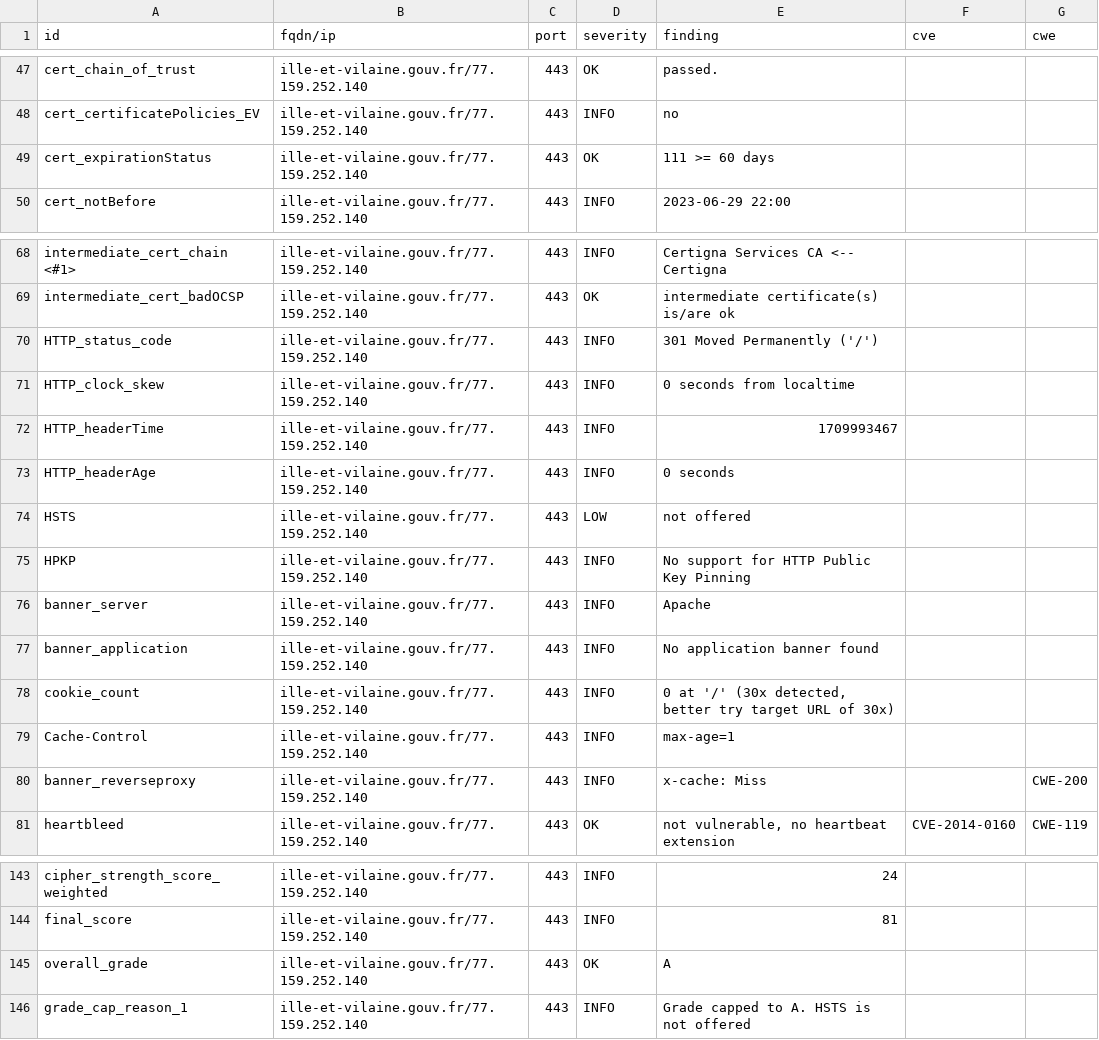
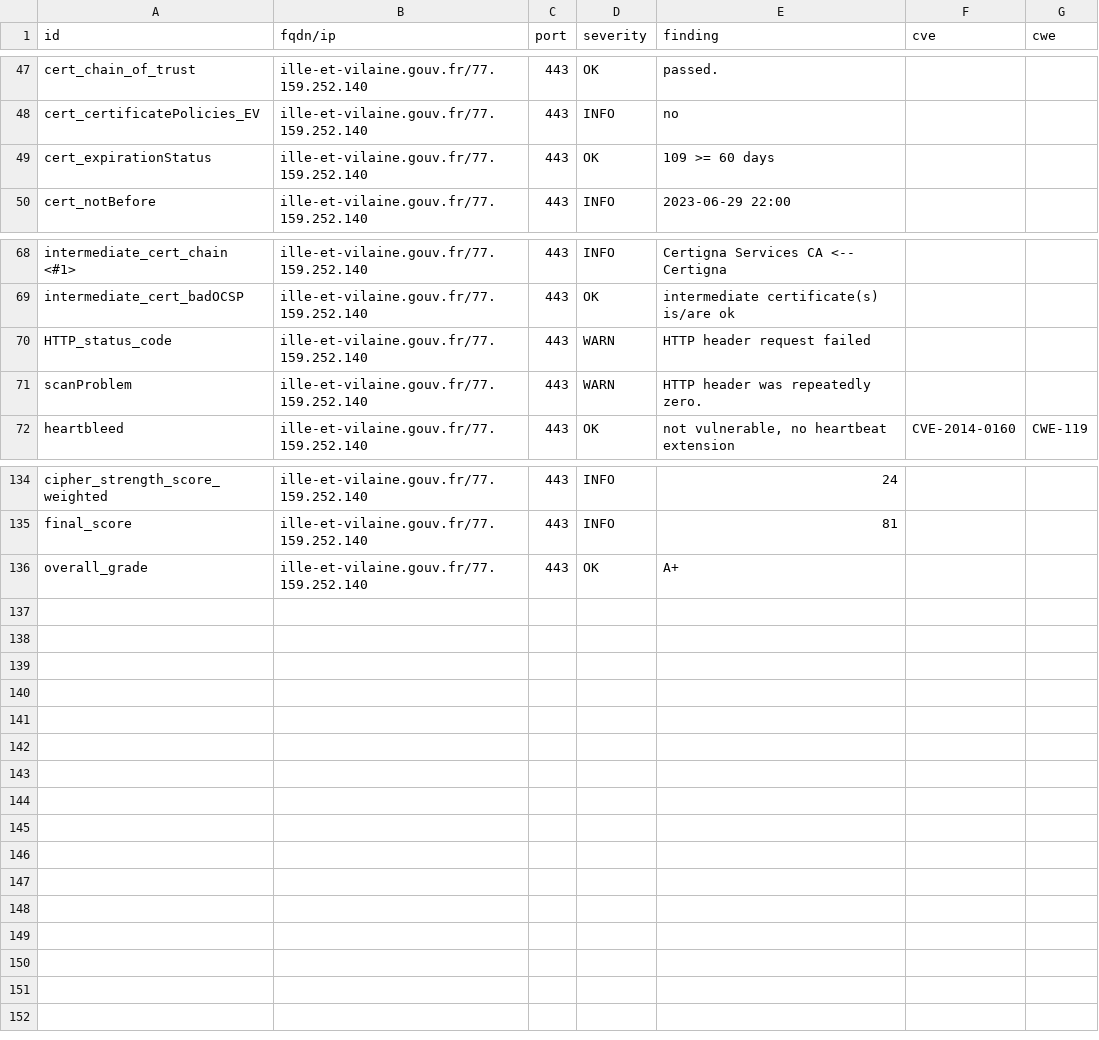
Before and after one commit to GKO-org/dashlordPrd5, a CSV file: results/aHR0cHM6Ly9pbGxlLWV0LXZpbGFpbmUuZ291di5mcg==/testssl.csv, drawn as a sheet; only a part is shown, gaps mark what is left out.

Commit message:
update: https://ille-et-vilaine.gouv.fr

```diff
--- a/results/aHR0cHM6Ly9pbGxlLWV0LXZpbGFpbmUuZ291di5mcg==/testssl.csv
+++ b/results/aHR0cHM6Ly9pbGxlLWV0LXZpbGFpbmUuZ291di5mcg==/testssl.csv
@@ -48,3 +48,3 @@
 "cert_certificatePolicies_EV","ille-et-vilaine.gouv.fr/77.159.252.140","443","INFO","no","",""
-"cert_expirationStatus","ille-et-vilaine.gouv.fr/77.159.252.140","443","OK","111 >= 60 days","",""
+"cert_expirationStatus","ille-et-vilaine.gouv.fr/77.159.252.140","443","OK","109 >= 60 days","",""
 "cert_notBefore","ille-et-vilaine.gouv.fr/77.159.252.140","443","INFO","2023-06-29 22:00","",""
@@ -69,13 +69,4 @@
 "intermediate_cert_badOCSP","ille-et-vilaine.gouv.fr/77.159.252.140","443","OK","intermediate certificate(s) is/are ok","",""
-"HTTP_status_code","ille-et-vilaine.gouv.fr/77.159.252.140","443","INFO","301 Moved Permanently ('/')","",""
-"HTTP_clock_skew","ille-et-vilaine.gouv.fr/77.159.252.140","443","INFO","0 seconds from localtime","",""
-"HTTP_headerTime","ille-et-vilaine.gouv.fr/77.159.252.140","443","INFO","1709993467","",""
-"HTTP_headerAge","ille-et-vilaine.gouv.fr/77.159.252.140","443","INFO","0 seconds","",""
-"HSTS","ille-et-vilaine.gouv.fr/77.159.252.140","443","LOW","not offered","",""
-"HPKP","ille-et-vilaine.gouv.fr/77.159.252.140","443","INFO","No support for HTTP Public Key Pinning","",""
-"banner_server","ille-et-vilaine.gouv.fr/77.159.252.140","443","INFO","Apache","",""
-"banner_application","ille-et-vilaine.gouv.fr/77.159.252.140","443","INFO","No application banner found","",""
-"cookie_count","ille-et-vilaine.gouv.fr/77.159.252.140","443","INFO","0 at '/' (30x detected, better try target URL of 30x)","",""
-"Cache-Control","ille-et-vilaine.gouv.fr/77.159.252.140","443","INFO","max-age=1","",""
-"banner_reverseproxy","ille-et-vilaine.gouv.fr/77.159.252.140","443","INFO","x-cache: Miss","","CWE-200"
+"HTTP_status_code","ille-et-vilaine.gouv.fr/77.159.252.140","443","WARN","HTTP header request failed","",""
+"scanProblem","ille-et-vilaine.gouv.fr/77.159.252.140","443","WARN","HTTP header was repeatedly zero.","",""
 "heartbleed","ille-et-vilaine.gouv.fr/77.159.252.140","443","OK","not vulnerable, no heartbeat extension","CVE-2014-0160","CWE-119"
@@ -144,3 +135,2 @@
 "final_score","ille-et-vilaine.gouv.fr/77.159.252.140","443","INFO","81","",""
-"overall_grade","ille-et-vilaine.gouv.fr/77.159.252.140","443","OK","A","",""
-"grade_cap_reason_1","ille-et-vilaine.gouv.fr/77.159.252.140","443","INFO","Grade capped to A. HSTS is not offered","",""
+"overall_grade","ille-et-vilaine.gouv.fr/77.159.252.140","443","OK","A+","",""
```
Also changed, not shown: 11 other files.
